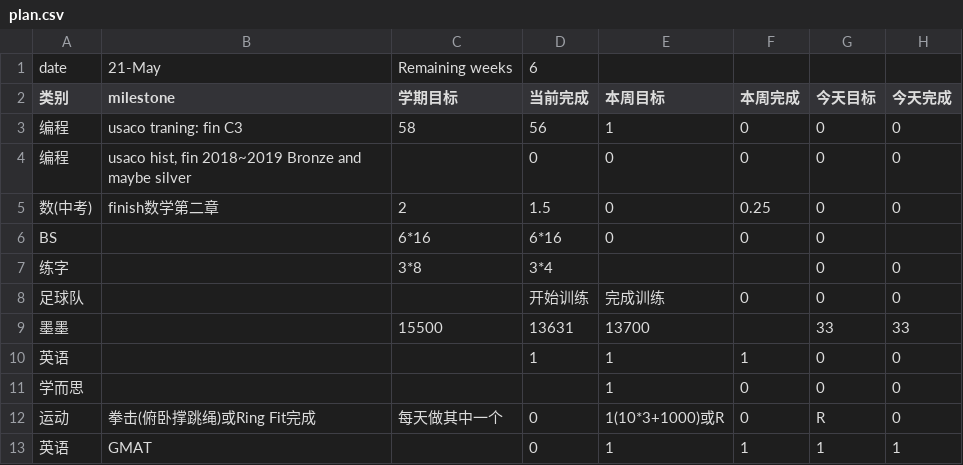
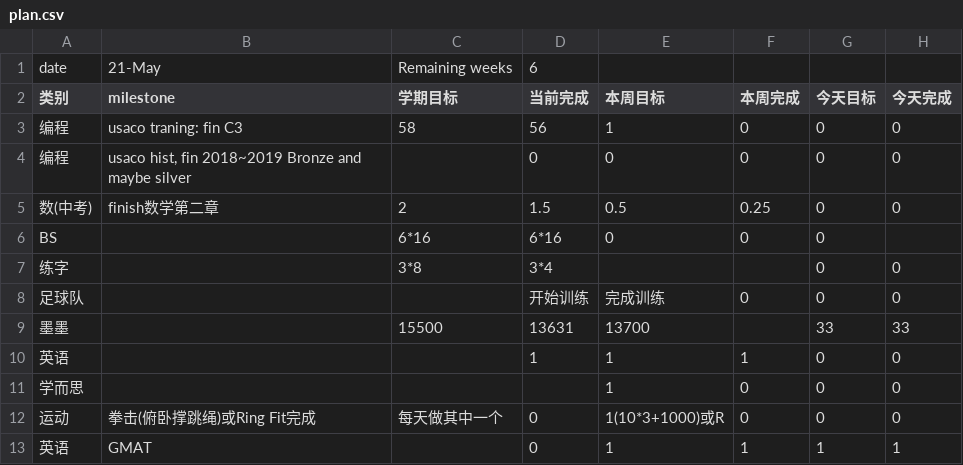
Before and after one commit to aaronliu0130/schedule, a CSV file: plan.csv, drawn as a sheet.

Commit message:
Update plan.csv

```diff
--- a/plan.csv
+++ b/plan.csv
@@ -4,3 +4,3 @@ date,21-May,Remaining weeks,6,,,,
 编程,"usaco hist, fin 2018~2019 Bronze and maybe silver",,0,0,0,0,0
-数(中考),finish数学第二章,2,1.5,0,0.25,0,0
+数(中考),finish数学第二章,2,1.5,0.5,0.25,0,0
 BS,,6*16,6*16,0,0,0,
@@ -11,3 +11,3 @@ BS,,6*16,6*16,0,0,0,
 学而思,,,,1,0,0,0
-运动,拳击(俯卧撑跳绳)或Ring Fit完成,每天做其中一个,0,1(10*3+1000)或R,0,R,0
+运动,拳击(俯卧撑跳绳)或Ring Fit完成,每天做其中一个,0,1(10*3+1000)或R,0,0,0
 英语,GMAT,,0,1,1,1,1
```
